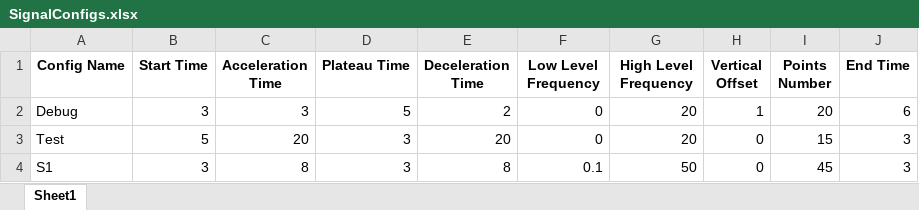
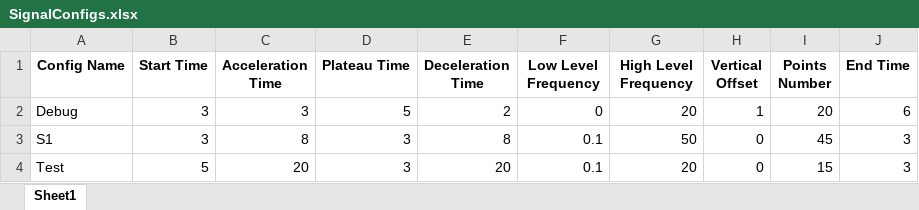
Before and after one commit to PashaIanko/DeltaCP-Application, an Excel workbook: SignalGenerationConfigs/UserSignalConfigs/SignalConfigs.xlsx, sheet Sheet1, drawn as a sheet; values as stored, in another font and other column widths than the file's, no borders; removed rows and columns are numbered as before the commit, all else as after; the diff names each change by its address in the sheet, - before the commit and + after, or states it on an @@ line.

Commit message:
WORK sending widgets in UserSignal signal generation window

```diff
--- a/SignalGenerationConfigs/UserSignalConfigs/SignalConfigs.xlsx (sheet Sheet1)
+++ b/SignalGenerationConfigs/UserSignalConfigs/SignalConfigs.xlsx (sheet Sheet1)
-row 3: Test | 5 | 20 | 3 | 20 | 0 | 20 | 0 | 15 | 3
+row 4: Test | 5 | 20 | 3 | 20 | 0.1 | 20 | 0 | 15 | 3
```
Also changed, not shown: 4 other files.
